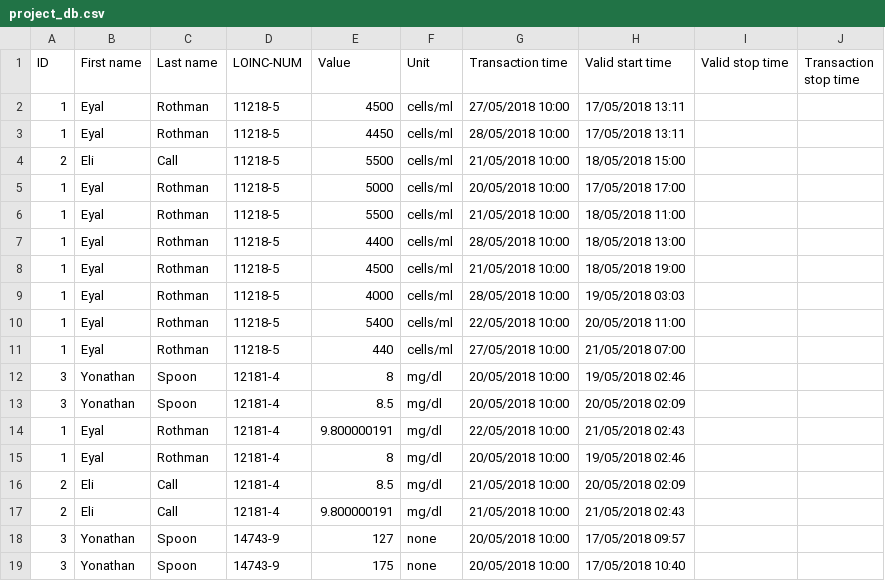
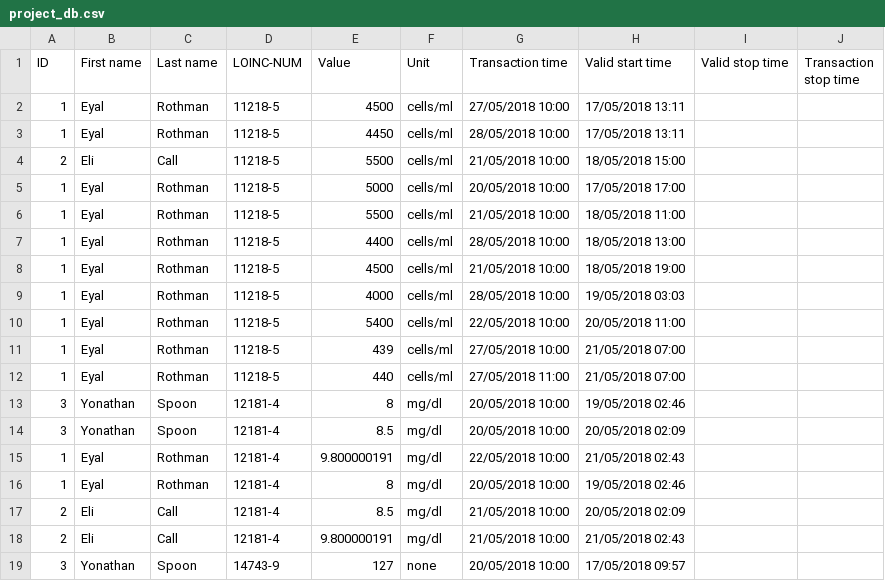
Before and after one commit to Kudlech/CDSS, a CSV file: project_db.csv, drawn as a sheet; only a part is shown; the shorter side is filled out with more unchanged rows.

```diff
--- a/project_db.csv
+++ b/project_db.csv
@@ -10,3 +10,4 @@ ID,First name,Last name,LOINC-NUM,Value,Unit,Transaction time,Valid start time,V
 1,Eyal,Rothman,11218-5,5400,cells/ml,22/05/2018 10:00,20/05/2018 11:00,,
-1,Eyal,Rothman,11218-5,440,cells/ml,27/05/2018 10:00,21/05/2018 07:00,,
+1,Eyal,Rothman,11218-5,439,cells/ml,27/05/2018 10:00,21/05/2018 07:00,,
+1,Eyal,Rothman,11218-5,440,cells/ml,27/05/2018 11:00,21/05/2018 07:00,,
 3,Yonathan,Spoon,12181-4,8,mg/dl,20/05/2018 10:00,19/05/2018 02:46,,
```
Also changed, not shown: 2 other files.
